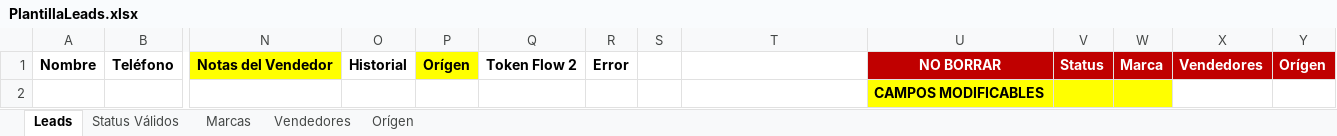
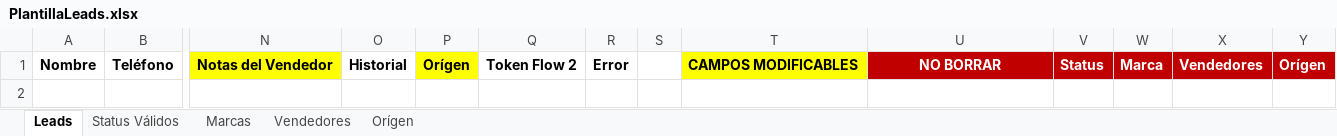
Before and after one commit to Gusgv-arg/3.2.10.MEGAMOTO-WhatsApp, an Excel workbook: public/temp/PlantillaLeads.xlsx, sheet Leads, drawn as a sheet; only a part is shown, gaps mark what is left out; values as stored, in another font and other column widths than the file's, no borders; rows hold the shown columns only; the diff names each change by its address in the sheet, - before the commit and + after, or states it on an @@ line.

```diff
--- a/public/temp/PlantillaLeads.xlsx (sheet Leads)
+++ b/public/temp/PlantillaLeads.xlsx (sheet Leads)
-T1: (empty)
+T1: CAMPOS MODIFICABLES
-T1 fill: none
+T1 fill: #FFFF00
-row 2:  |  |  |  |  |  |  |  |  | CAMPOS MODIFICABLES
```
Also changed, not shown: 3 other files.
